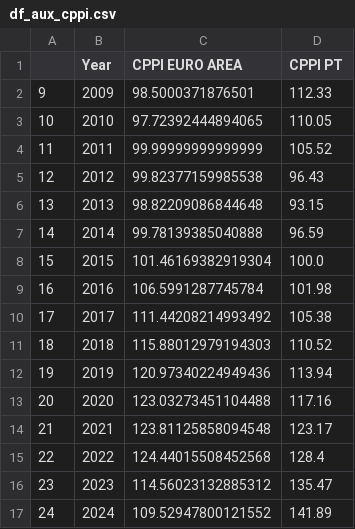
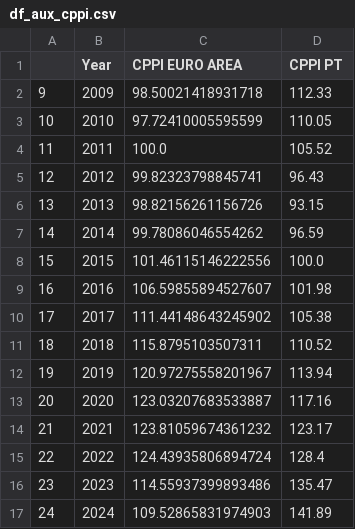
Before and after one commit to TRAVEL-GVM/Data, a CSV file: Data/Market Risk/df_aux_cppi.csv, drawn as a sheet.

```diff
--- a/Data/Market Risk/df_aux_cppi.csv
+++ b/Data/Market Risk/df_aux_cppi.csv
@@ -1,17 +1,17 @@
 ,Year,CPPI EURO AREA,CPPI PT
-9,2009,98.5000371876501,112.33
-10,2010,97.72392444894065,110.05
-11,2011,99.99999999999999,105.52
-12,2012,99.82377159985538,96.43
-13,2013,98.82209086844648,93.15
-14,2014,99.78139385040888,96.59
-15,2015,101.46169382919304,100.0
-16,2016,106.5991287745784,101.98
-17,2017,111.44208214993492,105.38
-18,2018,115.88012979194303,110.52
-19,2019,120.97340224949436,113.94
-20,2020,123.03273451104488,117.16
-21,2021,123.81125858094548,123.17
-22,2022,124.44015508452568,128.4
-23,2023,114.56023132885312,135.47
-24,2024,109.52947800121552,141.89
+9,2009,98.50021418931718,112.33
+10,2010,97.72410005595599,110.05
+11,2011,100.0,105.52
+12,2012,99.82323798845741,96.43
+13,2013,98.82156261156726,93.15
+14,2014,99.78086046554262,96.59
+15,2015,101.46115146222556,100.0
+16,2016,106.59855894527607,101.98
+17,2017,111.44148643245902,105.38
+18,2018,115.8795103507311,110.52
+19,2019,120.97275558201967,113.94
+20,2020,123.03207683533887,117.16
+21,2021,123.81059674361232,123.17
+22,2022,124.43935806894724,128.4
+23,2023,114.55937399893486,135.47
+24,2024,109.52865831974903,141.89
```
Also changed, not shown: Data/Market Risk/df_benchmarks.csv, Data/Market Risk/df_fx.csv, 2 other files.
